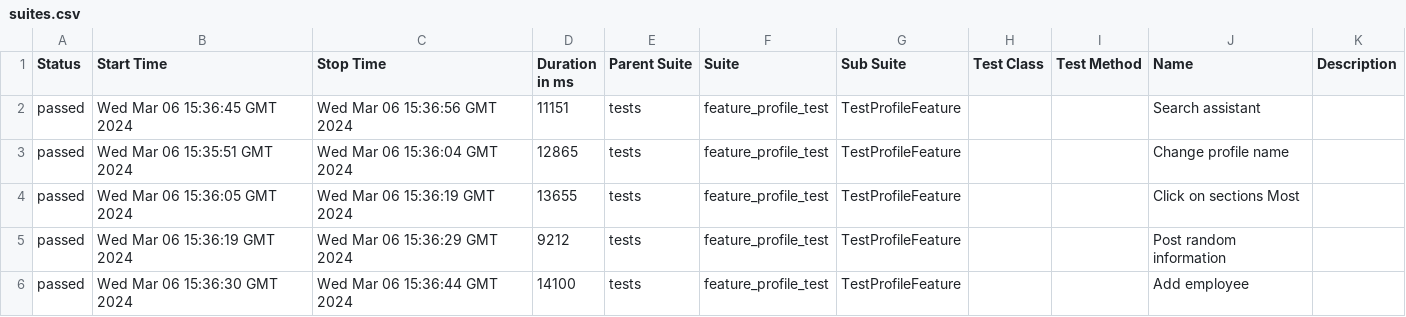
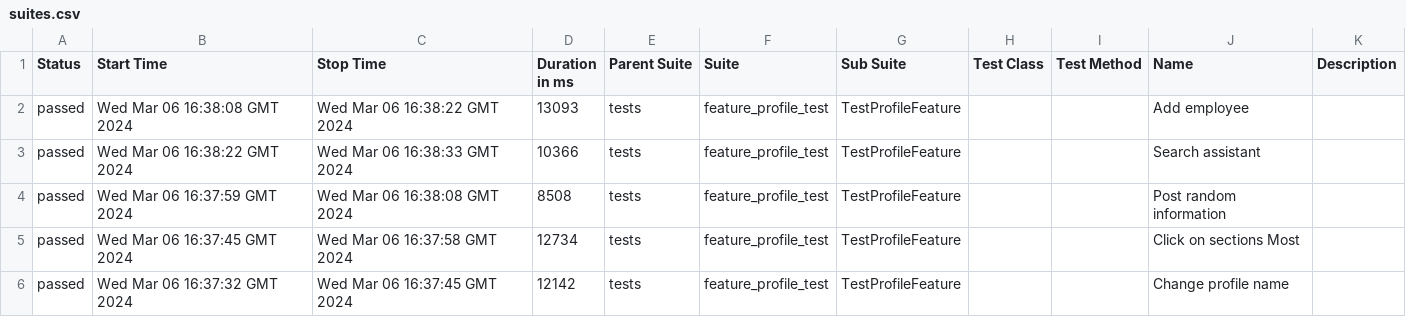
Before and after one commit to Roman1599/petrov-main, a CSV file: data/suites.csv, drawn as a sheet.

```diff
--- a/data/suites.csv
+++ b/data/suites.csv
@@ -1,6 +1,6 @@
 "Status","Start Time","Stop Time","Duration in ms","Parent Suite","Suite","Sub Suite","Test Class","Test Method","Name","Description"
-"passed","Wed Mar 06 15:36:45 GMT 2024","Wed Mar 06 15:36:56 GMT 2024","11151","tests","feature_profile_test","TestProfileFeature","","","Search assistant",""
-"passed","Wed Mar 06 15:35:51 GMT 2024","Wed Mar 06 15:36:04 GMT 2024","12865","tests","feature_profile_test","TestProfileFeature","","","Change profile name",""
-"passed","Wed Mar 06 15:36:05 GMT 2024","Wed Mar 06 15:36:19 GMT 2024","13655","tests","feature_profile_test","TestProfileFeature","","","Click on sections Most",""
-"passed","Wed Mar 06 15:36:19 GMT 2024","Wed Mar 06 15:36:29 GMT 2024","9212","tests","feature_profile_test","TestProfileFeature","","","Post random information",""
-"passed","Wed Mar 06 15:36:30 GMT 2024","Wed Mar 06 15:36:44 GMT 2024","14100","tests","feature_profile_test","TestProfileFeature","","","Add employee",""
+"passed","Wed Mar 06 16:38:08 GMT 2024","Wed Mar 06 16:38:22 GMT 2024","13093","tests","feature_profile_test","TestProfileFeature","","","Add employee",""
+"passed","Wed Mar 06 16:38:22 GMT 2024","Wed Mar 06 16:38:33 GMT 2024","10366","tests","feature_profile_test","TestProfileFeature","","","Search assistant",""
+"passed","Wed Mar 06 16:37:59 GMT 2024","Wed Mar 06 16:38:08 GMT 2024","8508","tests","feature_profile_test","TestProfileFeature","","","Post random information",""
+"passed","Wed Mar 06 16:37:45 GMT 2024","Wed Mar 06 16:37:58 GMT 2024","12734","tests","feature_profile_test","TestProfileFeature","","","Click on sections Most",""
+"passed","Wed Mar 06 16:37:32 GMT 2024","Wed Mar 06 16:37:45 GMT 2024","12142","tests","feature_profile_test","TestProfileFeature","","","Change profile name",""
```
Also changed, not shown: 36 other files.
